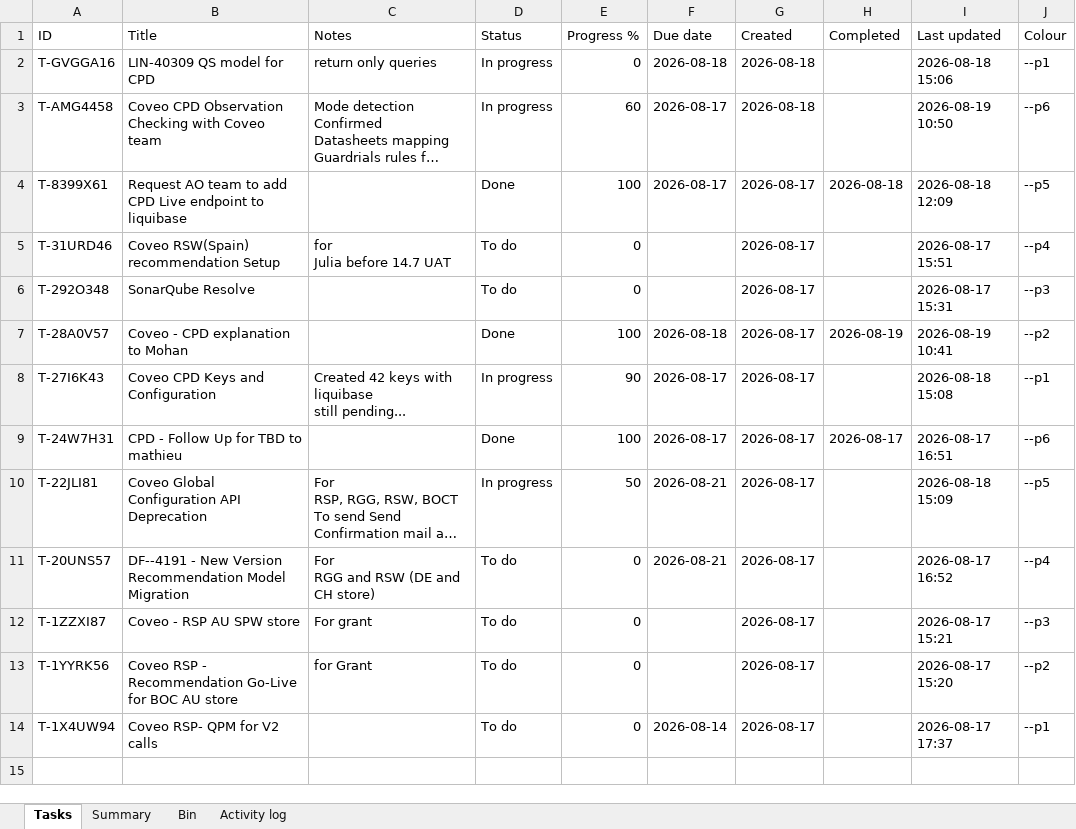
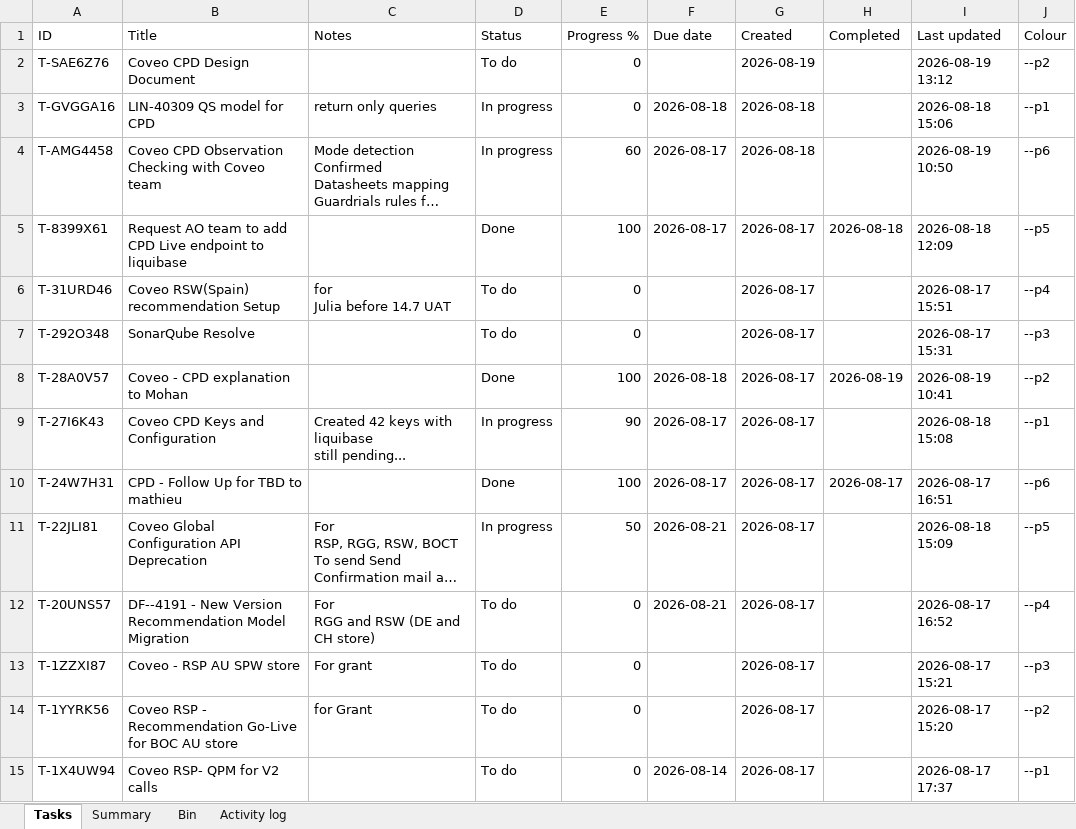
Before and after one commit to akshay0828/To-Do, an Excel workbook: data/todo-board.xlsx, sheet Tasks, drawn as a sheet; long unchanged cells end in …; values as stored, in another font and other column widths than the file's, no borders; the diff names each change by its address in the sheet, - before the commit and + after, or states it on an @@ line.

```diff
--- a/data/todo-board.xlsx (sheet Tasks)
+++ b/data/todo-board.xlsx (sheet Tasks)
+row 2: T-SAE6Z76 | Coveo CPD Design Document |  | To do | 0 |  | 2026-08-19 |  | 2026-08-19 13:12 | --p2
```
Also changed, not shown: sheet Activity log, sheet Summary.
